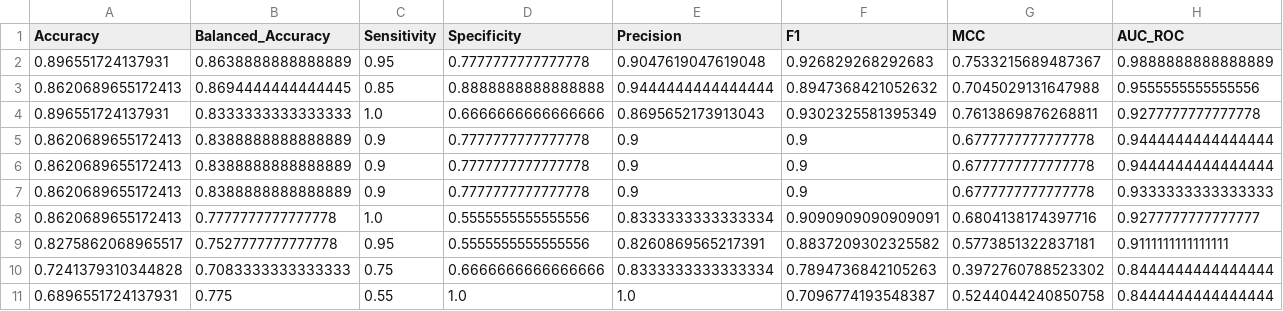
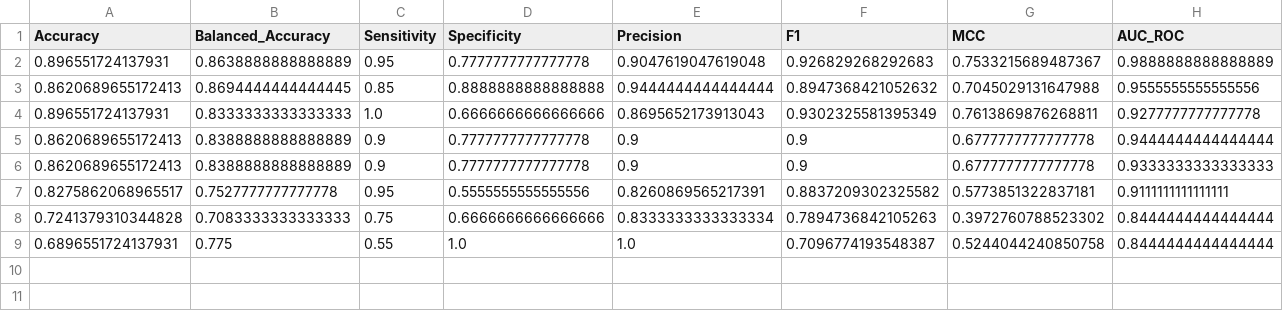
Before and after one commit to friendlyfoe241-cyber/RNA-ML-benchmark-test, a CSV file: Results/holdout_test_results.csv, drawn as a sheet; only a part is shown; rows hold the shown columns only; the diff names each change by its address in the sheet, - before the commit and + after, or states it on an @@ line.

```diff
--- a/Results/holdout_test_results.csv
+++ b/Results/holdout_test_results.csv
-row 6: 0.8620689655172413 | 0.8388888888888889 | 0.9 | 0.7777777777777778 | 0.9 | 0.9 | 0.6777777777777778 | 0.9444444444444444
-row 8: 0.8620689655172413 | 0.7777777777777778 | 1.0 | 0.5555555555555556 | 0.8333333333333334 | 0.9090909090909091 | 0.6804138174397716 | 0.9277777777777777
```
Also changed, not shown: Results/holdout_predictions.csv, Results/nested_cv_fold_results.csv, 6 other files.
